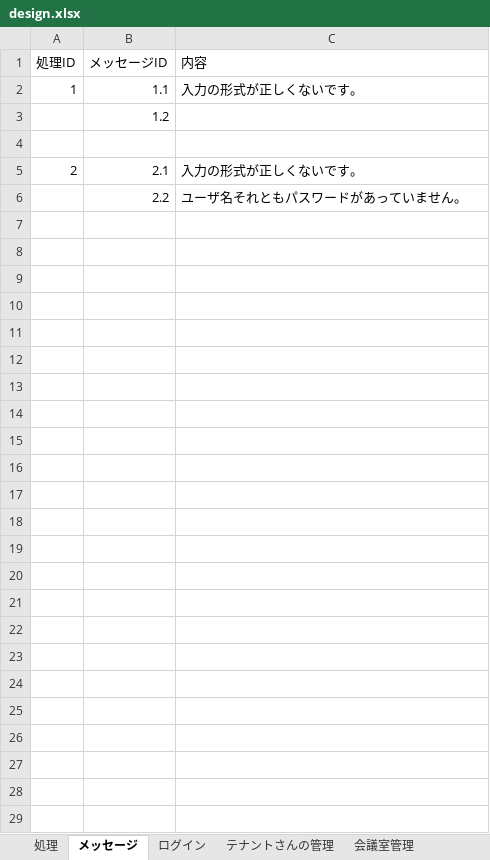
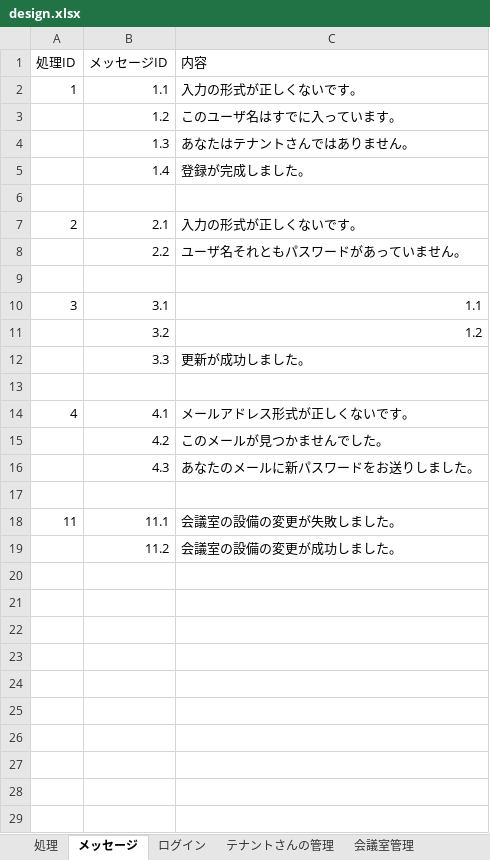
Before and after one commit to toan2cvn/it-nihongo-t09, an Excel workbook: design.xlsx, sheet メッセージ, drawn as a sheet; only a part is shown; values as stored, in another font and other column widths than the file's, no borders; removed rows and columns are numbered as before the commit, all else as after; the diff covers the shown part only; the diff names each change by its address in the sheet, - before the commit and + after, or states it on an @@ line.

Commit message:
Da them phan flow chart quan ly phong

```diff
--- a/design.xlsx (sheet メッセージ)
+++ b/design.xlsx (sheet メッセージ)
-C3 (内容): (empty)
+C3 (内容): このユーザ名はすでに入っています。
+row 4:  | 1.3 | あなたはテナントさんではありません。
+row 5:  | 1.4 | 登録が完成しました。
+row 10: 3 | 3.1 | 1.1
+row 11:  | 3.2 | 1.2
+row 12:  | 3.3 | 更新が成功しました。
+row 14: 4 | 4.1 | メールアドレス形式が正しくないです。
+row 15:  | 4.2 | このメールが見つかませんでした。
+row 16:  | 4.3 | あなたのメールに新パスワードをお送りしました。
-row 18: (empty)
+row 18: 11 | 11.1 | 会議室の設備の変更が失敗しました。
-row 19: (empty)
+row 19:  | 11.2 | 会議室の設備の変更が成功しました。
-row 12: (empty)
-row 13: (empty)
-row 14: (empty)
-row 15: (empty)
-row 16: (empty)
-row 17: (empty)
-row 18: (empty)
-row 19: (empty)
-row 20: (empty)
-row 21: (empty)
-row 22: (empty)
-row 23: (empty)
-row 24: (empty)
-row 25: (empty)
-row 26: (empty)
-row 27: (empty)
-row 28: (empty)
-row 29: (empty)
```
Also changed, not shown: 22 removed rows elsewhere in this sheet, sheet ログイン, sheet 処理, charts or pictures.
